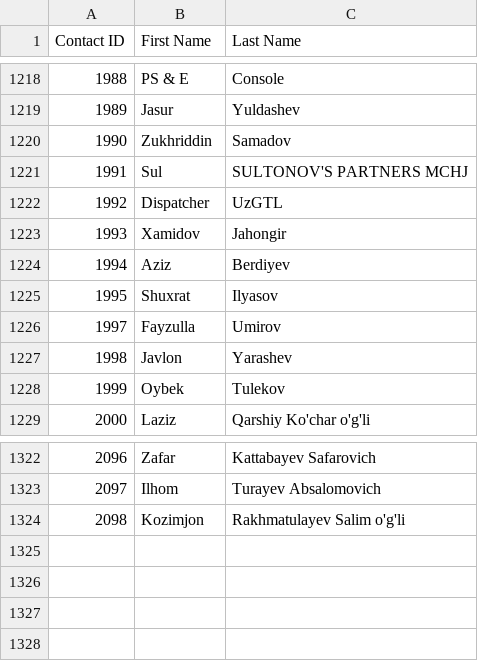
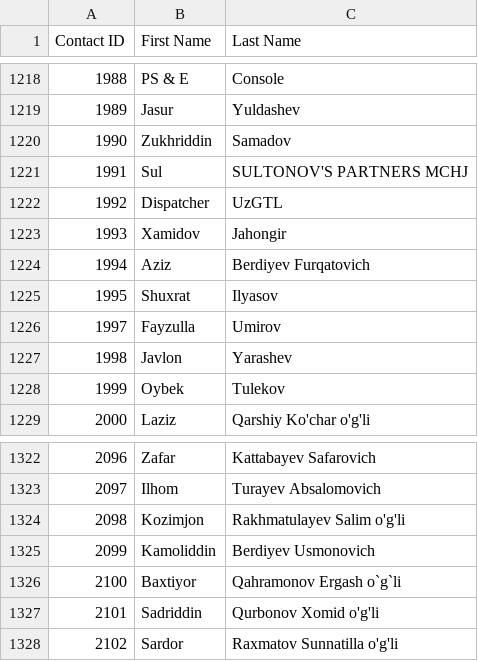
Before and after one commit to isTeamoor/mData, a CSV file: app/database/csv/ccc_cm_contactID.csv, drawn as a sheet; only a part is shown, gaps mark what is left out.

```diff
--- a/app/database/csv/ccc_cm_contactID.csv
+++ b/app/database/csv/ccc_cm_contactID.csv
@@ -1223,3 +1223,3 @@
 1993,Xamidov,Jahongir
-1994,Aziz,Berdiyev
+1994,Aziz,Berdiyev Furqatovich
 1995,Shuxrat,Ilyasov
@@ -1324 +1324,5 @@
 2098,Kozimjon,Rakhmatulayev Salim o'g'li
+2099,Kamoliddin,Berdiyev Usmonovich
+2100,Baxtiyor,Qahramonov Ergash o`g`li
+2101,Sadriddin,Qurbonov Xomid o'g'li
+2102,Sardor,Raxmatov Sunnatilla o'g'li
```
Also changed, not shown: app/database/csv/ccc_rq_approvalPath.csv, app/database/csv/ccc_wo_isMasterWO.csv, 24 other files.
